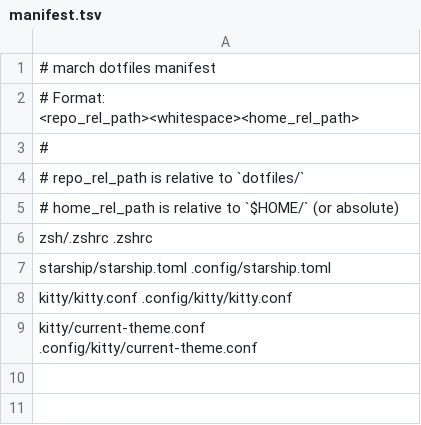
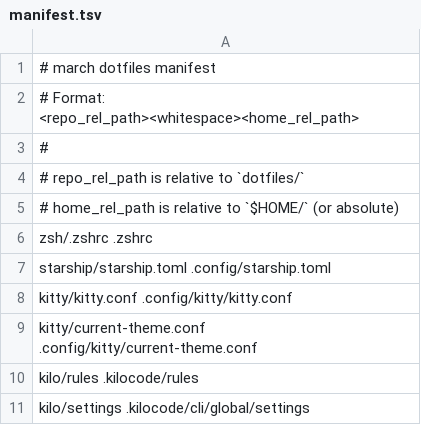
Before and after one commit to czrch/march, a TSV file: dotfiles/manifest.tsv, drawn as a sheet; the diff names each change by its address in the sheet, - before the commit and + after, or states it on an @@ line.

Commit message:
feat: add kilocode rules and settings to dotfiles syncing

```diff
--- a/dotfiles/manifest.tsv
+++ b/dotfiles/manifest.tsv
+row 10: kilo/rules .kilocode/rules
+row 11: kilo/settings .kilocode/cli/global/settings
```
Also changed, not shown: 2 other files.
